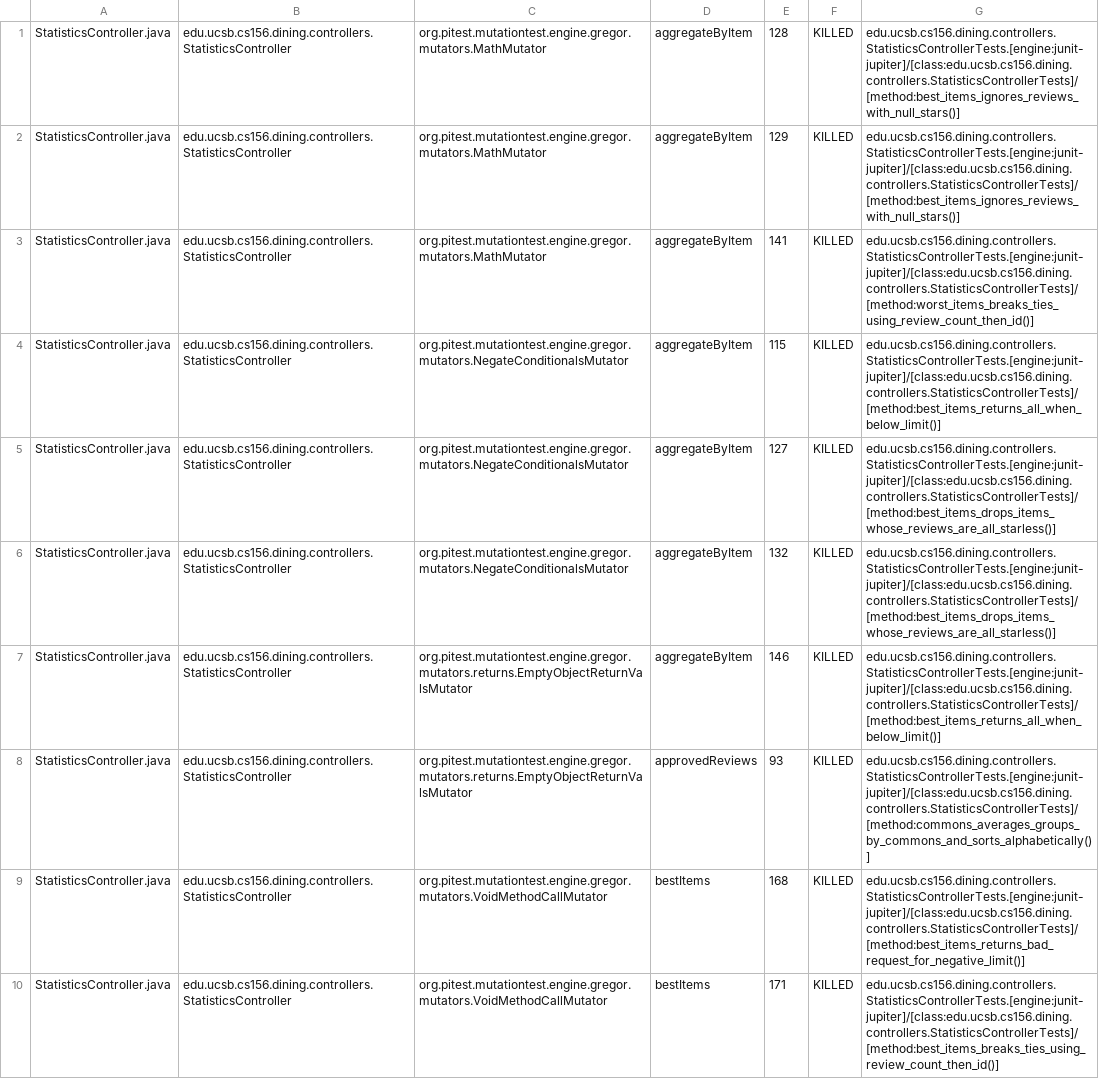
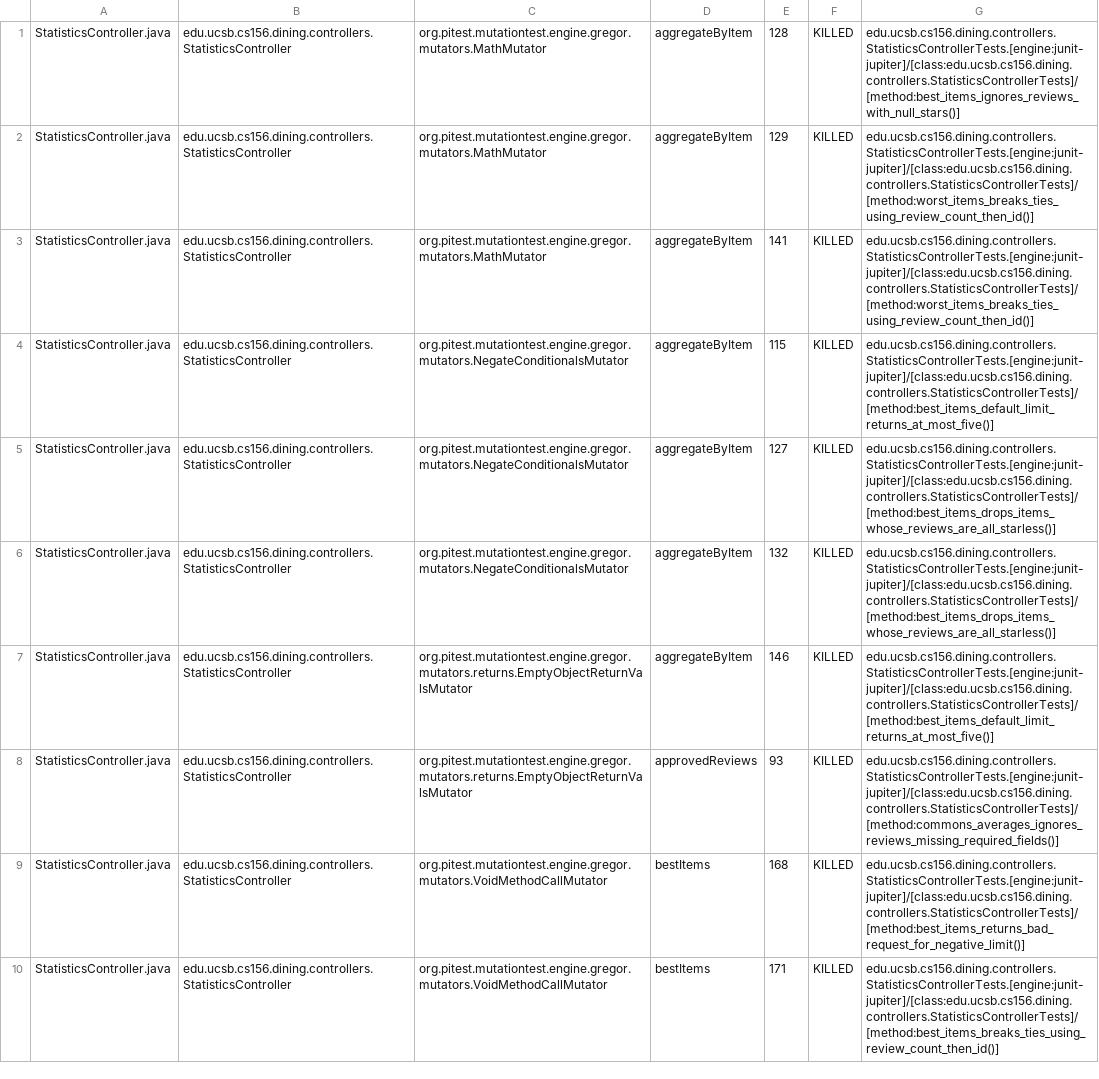
Before and after one commit to ucsb-cs156/proj-dining, a CSV file: prs/172/pitest/mutations.csv, drawn as a sheet; only a part is shown; the diff covers the shown part only.

Commit message:
Deploying to gh-pages from @ ucsb-cs156/proj-dining@47733b2246095d1db8554148470a4526bf8ffe36 🚀

```diff
--- a/prs/172/pitest/mutations.csv
+++ b/prs/172/pitest/mutations.csv
@@ -1,9 +1,9 @@
 StatisticsController.java,edu.ucsb.cs156.dining.controllers.StatisticsController,org.pitest.mutationtest.engine.gregor.mutators.MathMutator,aggregateByItem,128,KILLED,edu.ucsb.cs156.dining.controllers.StatisticsControllerTests.[engine:junit-jupiter]/[class:edu.ucsb.cs156.dining.controllers.StatisticsControllerTests]/[method:best_items_ignores_reviews_with_null_stars()]
-StatisticsController.java,edu.ucsb.cs156.dining.controllers.StatisticsController,org.pitest.mutationtest.engine.gregor.mutators.MathMutator,aggregateByItem,129,KILLED,edu.ucsb.cs156.dining.controllers.StatisticsControllerTests.[engine:junit-jupiter]/[class:edu.ucsb.cs156.dining.controllers.StatisticsControllerTests]/[method:best_items_ignores_reviews_with_null_stars()]
+StatisticsController.java,edu.ucsb.cs156.dining.controllers.StatisticsController,org.pitest.mutationtest.engine.gregor.mutators.MathMutator,aggregateByItem,129,KILLED,edu.ucsb.cs156.dining.controllers.StatisticsControllerTests.[engine:junit-jupiter]/[class:edu.ucsb.cs156.dining.controllers.StatisticsControllerTests]/[method:worst_items_breaks_ties_using_review_count_then_id()]
 StatisticsController.java,edu.ucsb.cs156.dining.controllers.StatisticsController,org.pitest.mutationtest.engine.gregor.mutators.MathMutator,aggregateByItem,141,KILLED,edu.ucsb.cs156.dining.controllers.StatisticsControllerTests.[engine:junit-jupiter]/[class:edu.ucsb.cs156.dining.controllers.StatisticsControllerTests]/[method:worst_items_breaks_ties_using_review_count_then_id()]
-StatisticsController.java,edu.ucsb.cs156.dining.controllers.StatisticsController,org.pitest.mutationtest.engine.gregor.mutators.NegateConditionalsMutator,aggregateByItem,115,KILLED,edu.ucsb.cs156.dining.controllers.StatisticsControllerTests.[engine:junit-jupiter]/[class:edu.ucsb.cs156.dining.controllers.StatisticsControllerTests]/[method:best_items_returns_all_when_below_limit()]
+StatisticsController.java,edu.ucsb.cs156.dining.controllers.StatisticsController,org.pitest.mutationtest.engine.gregor.mutators.NegateConditionalsMutator,aggregateByItem,115,KILLED,edu.ucsb.cs156.dining.controllers.StatisticsControllerTests.[engine:junit-jupiter]/[class:edu.ucsb.cs156.dining.controllers.StatisticsControllerTests]/[method:best_items_default_limit_returns_at_most_five()]
 StatisticsController.java,edu.ucsb.cs156.dining.controllers.StatisticsController,org.pitest.mutationtest.engine.gregor.mutators.NegateConditionalsMutator,aggregateByItem,127,KILLED,edu.ucsb.cs156.dining.controllers.StatisticsControllerTests.[engine:junit-jupiter]/[class:edu.ucsb.cs156.dining.controllers.StatisticsControllerTests]/[method:best_items_drops_items_whose_reviews_are_all_starless()]
 StatisticsController.java,edu.ucsb.cs156.dining.controllers.StatisticsController,org.pitest.mutationtest.engine.gregor.mutators.NegateConditionalsMutator,aggregateByItem,132,KILLED,edu.ucsb.cs156.dining.controllers.StatisticsControllerTests.[engine:junit-jupiter]/[class:edu.ucsb.cs156.dining.controllers.StatisticsControllerTests]/[method:best_items_drops_items_whose_reviews_are_all_starless()]
-StatisticsController.java,edu.ucsb.cs156.dining.controllers.StatisticsController,org.pitest.mutationtest.engine.gregor.mutators.returns.EmptyObjectReturnValsMutator,aggregateByItem,146,KILLED,edu.ucsb.cs156.dining.controllers.StatisticsControllerTests.[engine:junit-jupiter]/[class:edu.ucsb.cs156.dining.controllers.StatisticsControllerTests]/[method:best_items_returns_all_when_below_limit()]
-StatisticsController.java,edu.ucsb.cs156.dining.controllers.StatisticsController,org.pitest.mutationtest.engine.gregor.mutators.returns.EmptyObjectReturnValsMutator,approvedReviews,93,KILLED,edu.ucsb.cs156.dining.controllers.StatisticsControllerTests.[engine:junit-jupiter]/[class:edu.ucsb.cs156.dining.controllers.StatisticsControllerTests]/[method:commons_averages_groups_by_commons_and_sorts_alphabetically()]
+StatisticsController.java,edu.ucsb.cs156.dining.controllers.StatisticsController,org.pitest.mutationtest.engine.gregor.mutators.returns.EmptyObjectReturnValsMutator,aggregateByItem,146,KILLED,edu.ucsb.cs156.dining.controllers.StatisticsControllerTests.[engine:junit-jupiter]/[class:edu.ucsb.cs156.dining.controllers.StatisticsControllerTests]/[method:best_items_default_limit_returns_at_most_five()]
+StatisticsController.java,edu.ucsb.cs156.dining.controllers.StatisticsController,org.pitest.mutationtest.engine.gregor.mutators.returns.EmptyObjectReturnValsMutator,approvedReviews,93,KILLED,edu.ucsb.cs156.dining.controllers.StatisticsControllerTests.[engine:junit-jupiter]/[class:edu.ucsb.cs156.dining.controllers.StatisticsControllerTests]/[method:commons_averages_ignores_reviews_missing_required_fields()]
 StatisticsController.java,edu.ucsb.cs156.dining.controllers.StatisticsController,org.pitest.mutationtest.engine.gregor.mutators.VoidMethodCallMutator,bestItems,168,KILLED,edu.ucsb.cs156.dining.controllers.StatisticsControllerTests.[engine:junit-jupiter]/[class:edu.ucsb.cs156.dining.controllers.StatisticsControllerTests]/[method:best_items_returns_bad_request_for_negative_limit()]
```
Also changed, not shown: 2 added rows, 2 removed rows and 46 edited cells elsewhere in this file, 26 other files.
